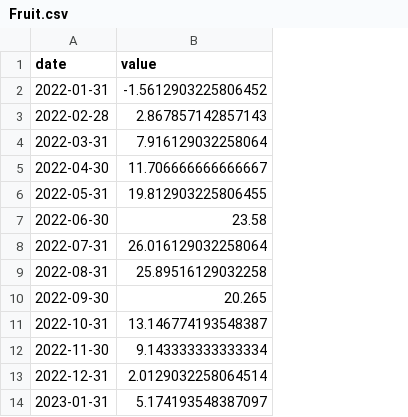
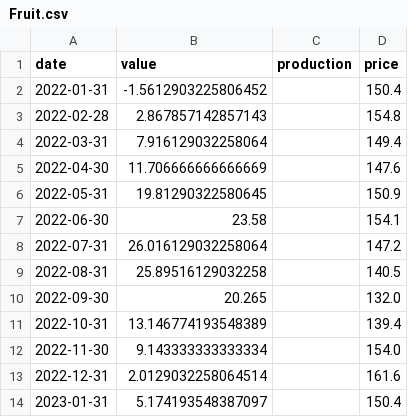
Before and after one commit to bengoh815/maddata2024, a CSV file: data/Fruit.csv, drawn as a sheet; the diff names each change by its address in the sheet, - before the commit and + after, or states it on an @@ line.

```diff
--- a/data/Fruit.csv
+++ b/data/Fruit.csv
+column C (production), empty
+column D (price), rows 2-14: 150.4 | 154.8 | 149.4 | 147.6 | 150.9 | 154.1 | 147.2 | 140.5 | 132.0 | 139.4 | 154.0 | 161.6 | 150.4
-B5 (value): 11.706666666666667
+B5 (value): 11.706666666666669
-B6 (value): 19.812903225806455
+B6 (value): 19.81290322580645
-B11 (value): 13.146774193548387
+B11 (value): 13.146774193548389
```
Also changed, not shown: data/Corn.csv, data/Fish.csv, 9 other files.
